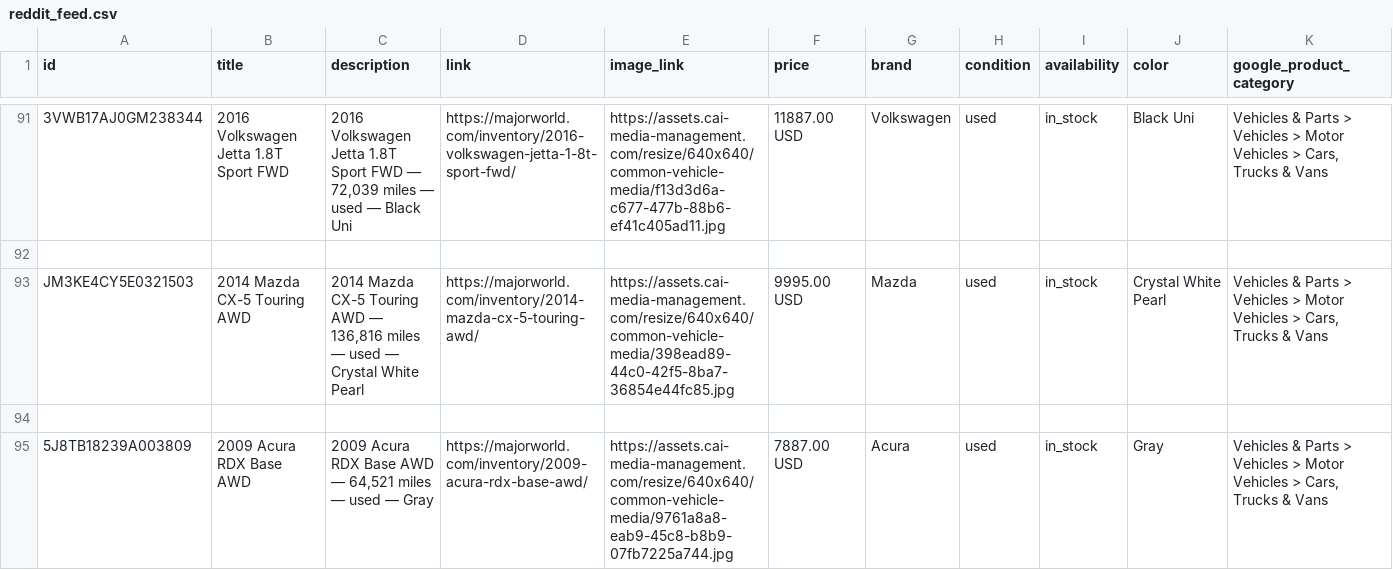
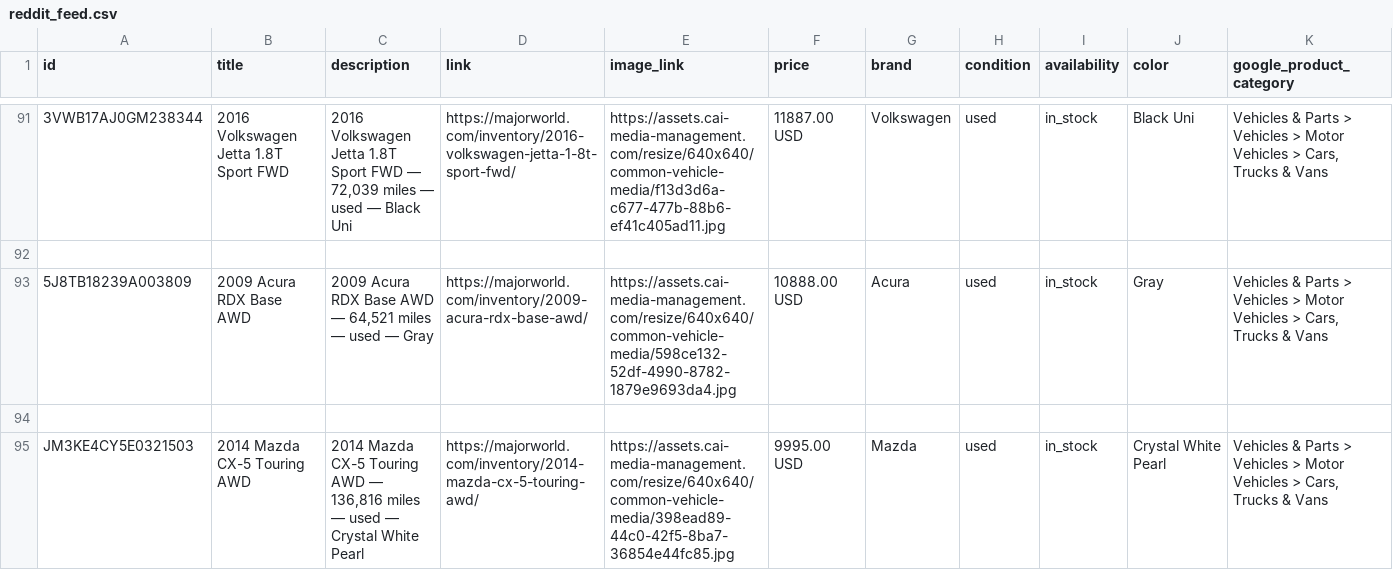
Before and after one commit to orenagassy/MW_feed, a CSV file: reddit_feed.csv, drawn as a sheet; only a part is shown, gaps mark what is left out; removed rows and columns are numbered as before the commit, all else as after; rows hold the shown columns only; the diff names each change by its address in the sheet, - before the commit and + after, or states it on an @@ line.

Commit message:
Feed update 2026-07-28 14:57 UTC

```diff
--- a/reddit_feed.csv
+++ b/reddit_feed.csv
+row 93: 5J8TB18239A003809 | 2009 Acura RDX Base AWD | 2009 Acura RDX Base AWD — 64,521 miles — used — Gray | https://majorworld.com/inventory/2009-acura-rdx-base-awd/ | https://assets.cai-media-management.com/resize/640x640/common-vehicle-media/598ce132-52df-4990-8782-1879e9693da4.jpg | 10888.00 USD | Acura | used | in_stock | Gray | Vehicles & Parts > Vehicles > Motor Vehicles > Cars, Trucks & Vans
+row 94: (empty)
-row 94: (empty)
-row 95: 5J8TB18239A003809 | 2009 Acura RDX Base AWD | 2009 Acura RDX Base AWD — 64,521 miles — used — Gray | https://majorworld.com/inventory/2009-acura-rdx-base-awd/ | https://assets.cai-media-management.com/resize/640x640/common-vehicle-media/9761a8a8-eab9-45c8-b8b9-07fb7225a744.jpg | 7887.00 USD | Acura | used | in_stock | Gray | Vehicles & Parts > Vehicles > Motor Vehicles > Cars, Trucks & Vans
```
